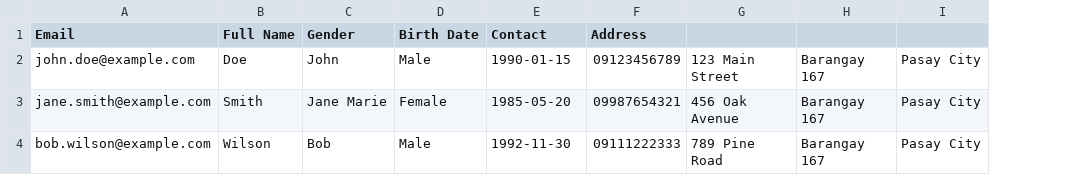
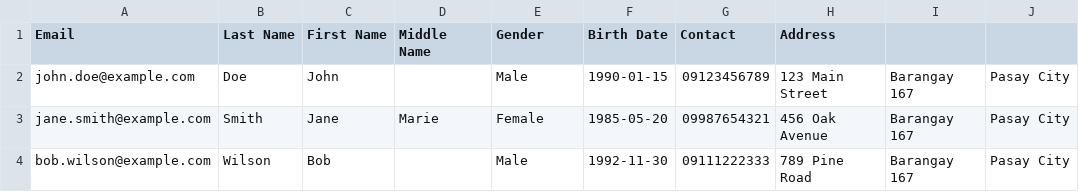
Before and after one commit to Borsibels/iSagipHTML, a CSV file: resident-registration-template.csv, drawn as a sheet; removed rows and columns are numbered as before the commit, all else as after; the diff names each change by its address in the sheet, - before the commit and + after, or states it on an @@ line.

```diff
--- a/resident-registration-template.csv
+++ b/resident-registration-template.csv
+column C (First Name), rows 2-4: John | Jane | Bob
+column D (Middle Name), row 3: Marie
-column F (Address), rows 2-4: 09123456789 | 09987654321 | 09111222333
-B1: Full Name
+B1: Last Name
-H1: (empty)
+H1: Address
-E2 (Gender): John
+E2 (Gender): Male
-F2 (Birth Date): Male
+F2 (Birth Date): 1990-01-15
-G2 (Contact): 1990-01-15
+G2 (Contact): 09123456789
-E3 (Gender): Jane Marie
+E3 (Gender): Female
-F3 (Birth Date): Female
+F3 (Birth Date): 1985-05-20
-G3 (Contact): 1985-05-20
+G3 (Contact): 09987654321
-E4 (Gender): Bob
+E4 (Gender): Male
-F4 (Birth Date): Male
+F4 (Birth Date): 1992-11-30
-G4 (Contact): 1992-11-30
+G4 (Contact): 09111222333
```
Also changed, not shown: staff-registration-template.csv, 23 other files.
